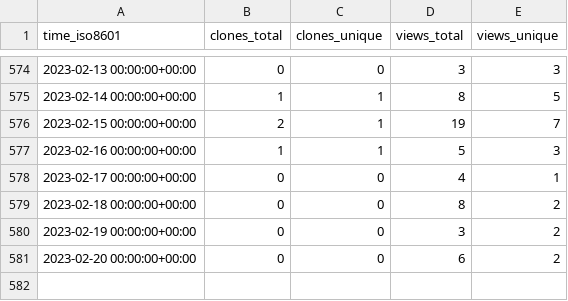
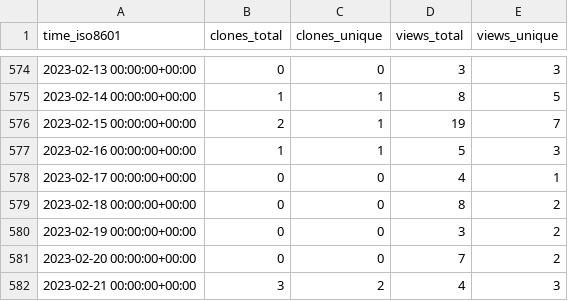
Before and after one commit to jonescompneurolab/hnn-tracking, a CSV file: jonescompneurolab/hnn/ghrs-data/views_clones_aggregate.csv, drawn as a sheet; only a part is shown, gaps mark what is left out.

```diff
--- a/jonescompneurolab/hnn/ghrs-data/views_clones_aggregate.csv
+++ b/jonescompneurolab/hnn/ghrs-data/views_clones_aggregate.csv
@@ -580,2 +580,3 @@ time_iso8601,clones_total,clones_unique,views_total,views_unique
 2023-02-19 00:00:00+00:00,0,0,3,2
-2023-02-20 00:00:00+00:00,0,0,6,2
+2023-02-20 00:00:00+00:00,0,0,7,2
+2023-02-21 00:00:00+00:00,3,2,4,3
```
Also changed, not shown: 1 other file.
